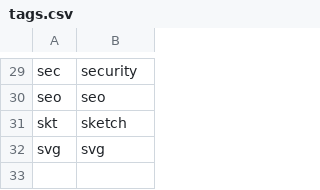
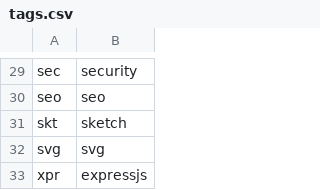
Before and after one commit to sansSpoon/sansSpoon.github.io, a CSV file: _data/tags.csv, drawn as a sheet; only a part is shown, gaps mark what is left out.

```diff
--- a/_data/tags.csv
+++ b/_data/tags.csv
@@ -32 +32,2 @@ skt,sketch
 svg,svg
+xpr,expressjs
```
Also changed, not shown: 1 other file.
